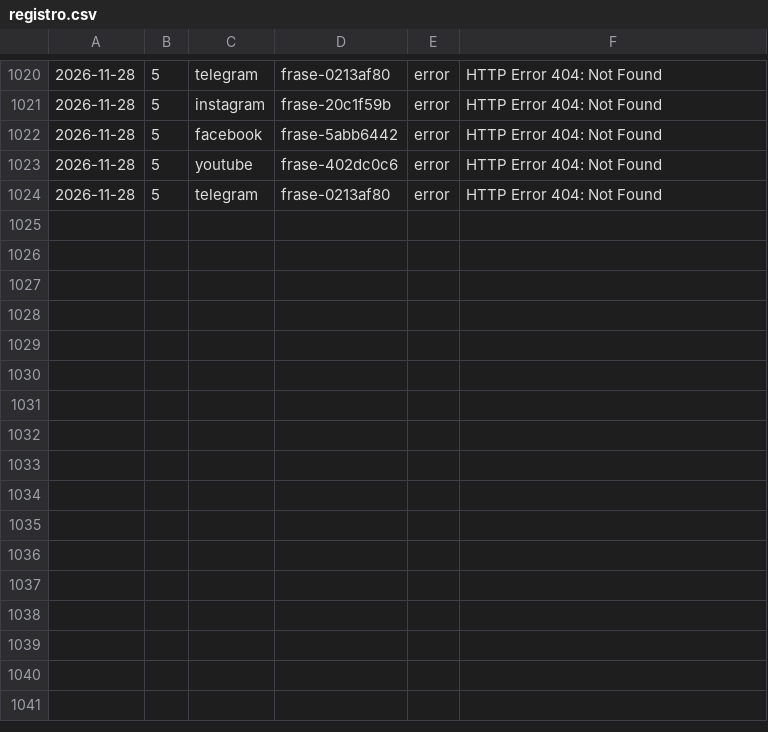
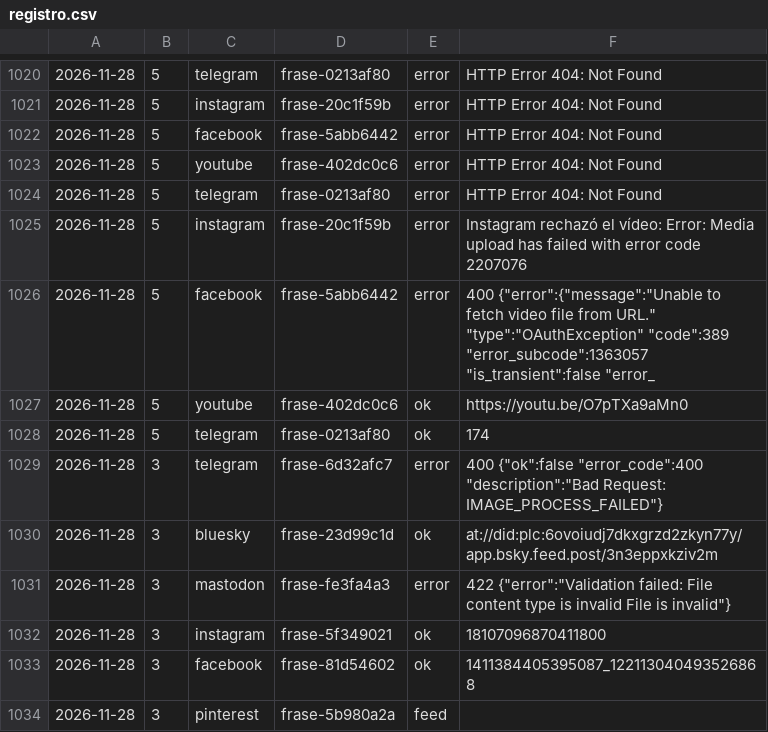
Before and after one commit to aurzane08-coder/aurzane-biblioteca-tareas, a CSV file: marketing/registro.csv, drawn as a sheet; only a part is shown, gaps mark what is left out.

Commit message:
marketing: pendientes 2026-11-28

```diff
--- a/marketing/registro.csv
+++ b/marketing/registro.csv
@@ -1024 +1024,11 @@
 2026-11-28,5,telegram,frase-0213af80,error,HTTP Error 404: Not Found
+2026-11-28,5,instagram,frase-20c1f59b,error,Instagram rechazó el vídeo: Error: Media upload has failed with error code 2207076
+2026-11-28,5,facebook,frase-5abb6442,error,400 {"error":{"message":"Unable to fetch video file from URL." "type":"OAuthException" "code":389 "error_subcode":1363057 "is_transient":false "error_
+2026-11-28,5,youtube,frase-402dc0c6,ok,https://youtu.be/O7pTXa9aMn0
+2026-11-28,5,telegram,frase-0213af80,ok,174
+2026-11-28,3,telegram,frase-6d32afc7,error,400 {"ok":false "error_code":400 "description":"Bad Request: IMAGE_PROCESS_FAILED"}
+2026-11-28,3,bluesky,frase-23d99c1d,ok,at://did:plc:6ovoiudj7dkxgrzd2zkyn77y/app.bsky.feed.post/3n3eppxkziv2m
+2026-11-28,3,mastodon,frase-fe3fa4a3,error,422 {"error":"Validation failed: File content type is invalid  File is invalid"}
+2026-11-28,3,instagram,frase-5f349021,ok,18107096870411800
+2026-11-28,3,facebook,frase-81d54602,ok,1411384405395087_122113040493526868
+2026-11-28,3,pinterest,frase-5b980a2a,feed,
```
Also changed, not shown: 1 other file.
